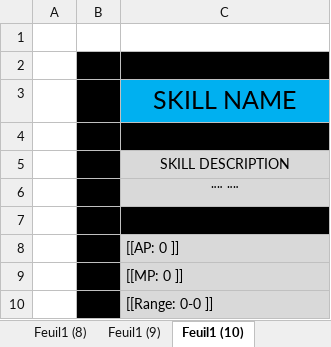
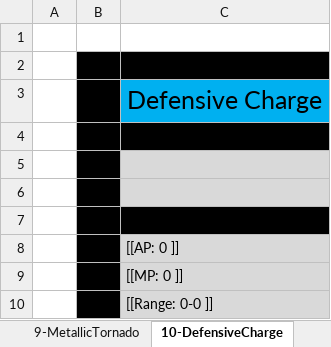
Before and after one commit to opachot/BattleForVoxturia, an Excel workbook: GameDesign/Class/Guardian/Documentation/GuardianSkills.xlsx, sheet 10-DefensiveCharge, drawn as a sheet; only a part is shown; values as stored, in another font and other column widths than the file's, no borders; the diff names each change by its address in the sheet, - before the commit and + after, or states it on an @@ line.

Commit message:
Added 1 skill in Guardian doc. (a big one)

```diff
--- a/GameDesign/Class/Guardian/Documentation/GuardianSkills.xlsx (sheet 10-DefensiveCharge)
+++ b/GameDesign/Class/Guardian/Documentation/GuardianSkills.xlsx (sheet 10-DefensiveCharge)
-sheet tab: Feuil1 (9)
+sheet tab: 9-MetallicTornado
-sheet tab: Feuil1 (10)
+sheet tab: 10-DefensiveCharge
-C3: SKILL NAME
+C3: Defensive Charge
-C5: SKILL DESCRIPTION
+C5: (empty)
-C6: ¨¨ ¨¨
+C6: (empty)
```
Also changed, not shown: sheet 7-WillOfDestruction, sheet 9-MetallicTornado, sheet 8-SpiritFusion, sheet 6-Gardna, sheet 2-OmniscientShield, sheet 1-ArmorStrengthening, 2 more sheets, other sheet tabs, 1 other file.
